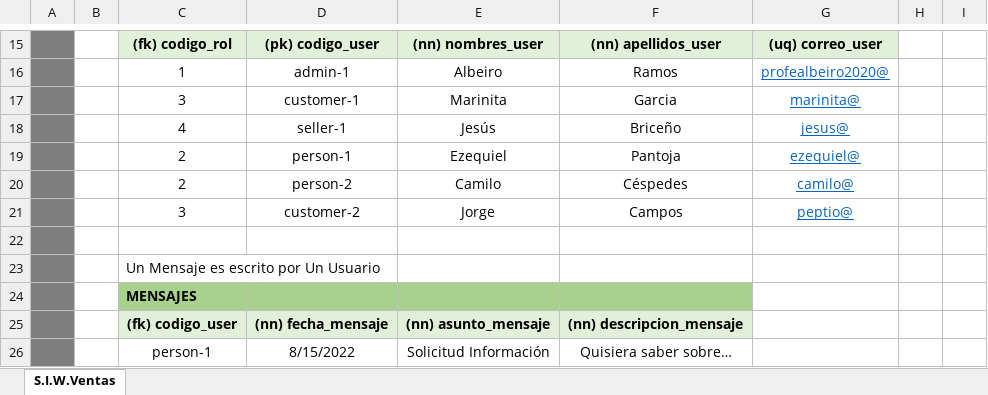
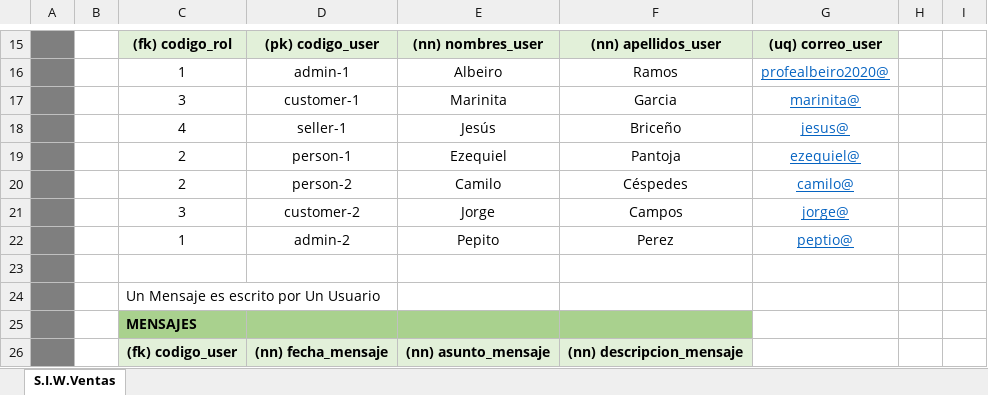
Before and after one commit to diego43372/adsi_n-2395871_g3, an Excel workbook: assets/docs/Trim3/Trim3_Ev1-ModeloRelacional/Trim3_Ev1_1-Normalización/Trim3_Ev1_1-Normalización_MER.xlsx, sheet S.I.W.Ventas, drawn as a sheet; only a part is shown, gaps mark what is left out; the shorter side is filled out with more unchanged rows; values as stored, in another font and other column widths than the file's, no borders; the diff covers the shown part only; the diff names each change by its address in the sheet, - before the commit and + after, or states it on an @@ line.

```diff
--- a/assets/docs/Trim3/Trim3_Ev1-ModeloRelacional/Trim3_Ev1_1-Normalización/Trim3_Ev1_1-Normalización_MER.xlsx (sheet S.I.W.Ventas)
+++ b/assets/docs/Trim3/Trim3_Ev1-ModeloRelacional/Trim3_Ev1_1-Normalización/Trim3_Ev1_1-Normalización_MER.xlsx (sheet S.I.W.Ventas)
-G21: peptio@
+G21: jorge@
+row 22:  |  | 1 | admin-2 | Pepito | Perez | peptio@
```
Also changed, not shown: 25 added rows elsewhere in this sheet, 1 other file.
